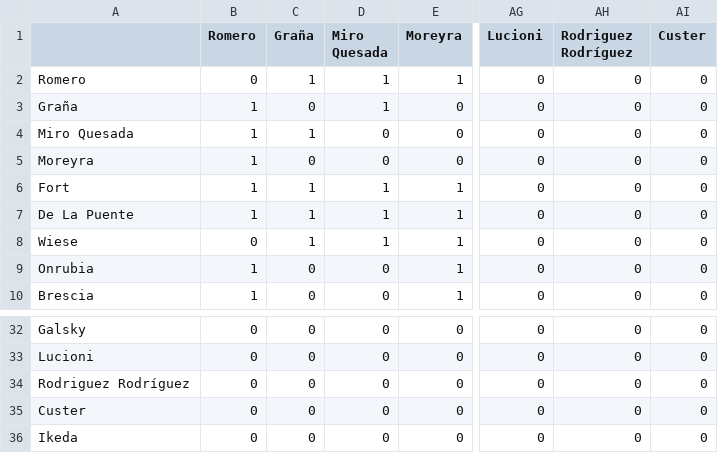
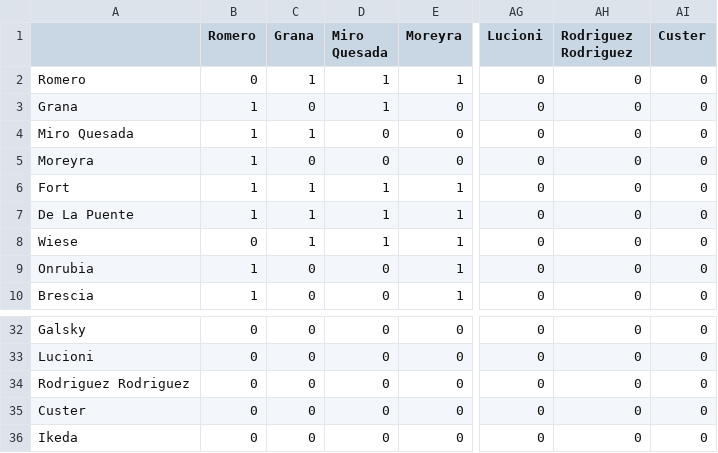
Before and after one commit to MAGALLANESJoseManuel/MGPIT_Pol748_Redes_1, a CSV file: data/FormatosRedes - adjacency.csv, drawn as a sheet; only a part is shown, gaps mark what is left out; the diff names each change by its address in the sheet, - before the commit and + after, or states it on an @@ line.

```diff
--- a/data/FormatosRedes - adjacency.csv
+++ b/data/FormatosRedes - adjacency.csv
-C1: Graña
+C1: Grana
-AH1: Rodriguez Rodríguez
+AH1: Rodriguez Rodriguez
-A3: Graña
+A3: Grana
-A34: Rodriguez Rodríguez
+A34: Rodriguez Rodriguez
```
Also changed, not shown: 20 other files.
